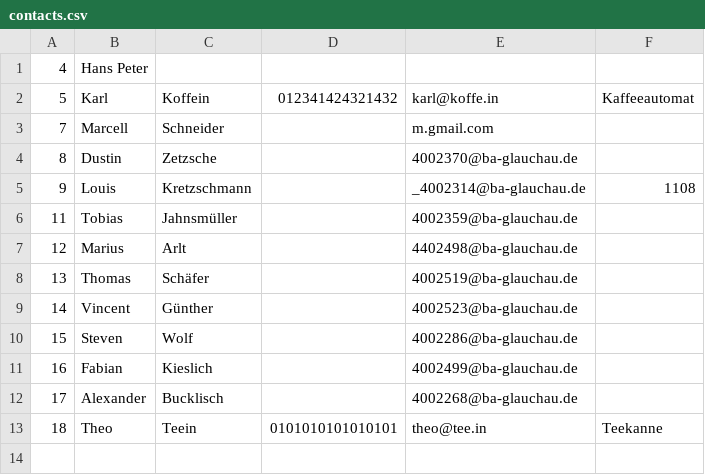
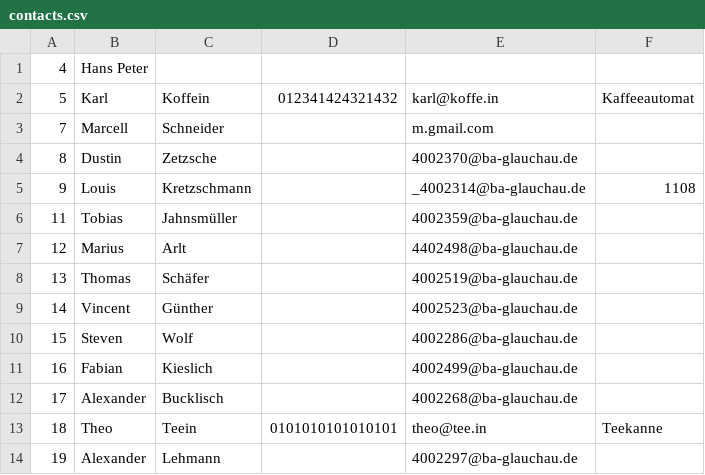
Before and after one commit to KreLou/BAGCST, a CSV file: api/api/offlineDB/Files/contacts.csv, drawn as a sheet.

```diff
--- a/api/api/offlineDB/Files/contacts.csv
+++ b/api/api/offlineDB/Files/contacts.csv
@@ -13 +13,2 @@
 18;Theo;Teein;0101010101010101;theo@tee.in;Teekanne;;;
+19;Alexander;Lehmann;;4002297@ba-glauchau.de;;;;
```
Also changed, not shown: 4 other files.
